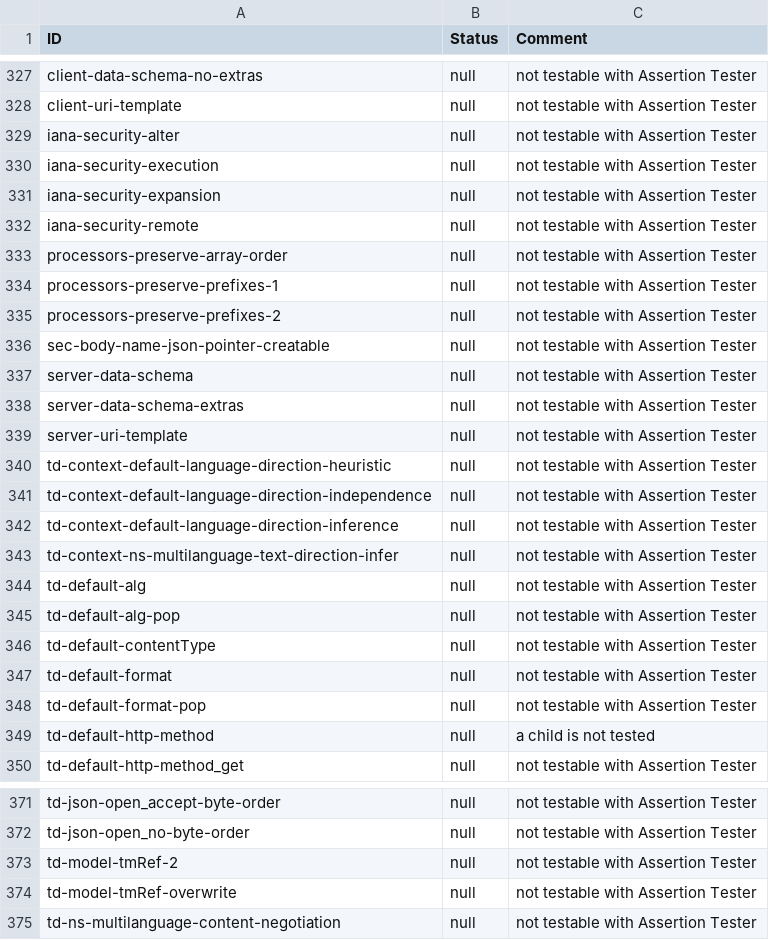
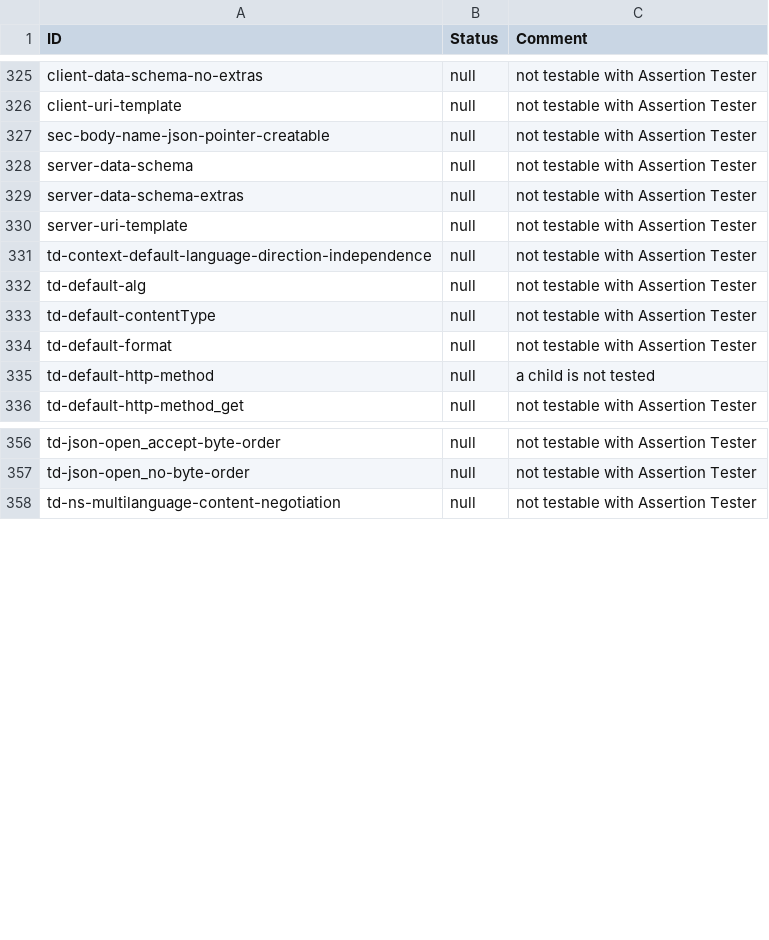
Before and after one commit to w3c/wot-thing-description, a CSV file: testing/inputs/results/NHK.csv, drawn as a sheet; only a part is shown, gaps mark what is left out; the diff covers the shown part only; the diff names each change by its address in the sheet, - before the commit and + after, or states it on an @@ line.

```diff
--- a/testing/inputs/results/NHK.csv
+++ b/testing/inputs/results/NHK.csv
-row 329: iana-security-alter | null | not testable with Assertion Tester
-row 330: iana-security-execution | null | not testable with Assertion Tester
-row 331: iana-security-expansion | null | not testable with Assertion Tester
-row 332: iana-security-remote | null | not testable with Assertion Tester
-row 333: processors-preserve-array-order | null | not testable with Assertion Tester
-row 334: processors-preserve-prefixes-1 | null | not testable with Assertion Tester
-row 335: processors-preserve-prefixes-2 | null | not testable with Assertion Tester
-row 340: td-context-default-language-direction-heuristic | null | not testable with Assertion Tester
-row 342: td-context-default-language-direction-inference | null | not testable with Assertion Tester
-row 343: td-context-ns-multilanguage-text-direction-infer | null | not testable with Assertion Tester
-row 345: td-default-alg-pop | null | not testable with Assertion Tester
-row 348: td-default-format-pop | null | not testable with Assertion Tester
-row 373: td-model-tmRef-2 | null | not testable with Assertion Tester
-row 374: td-model-tmRef-overwrite | null | not testable with Assertion Tester
```
Also changed, not shown: 3 removed rows and 5 edited cells elsewhere in this file, testing/inputs/results/Ditto.csv, testing/inputs/results/WebThings.csv, 10 other files.
